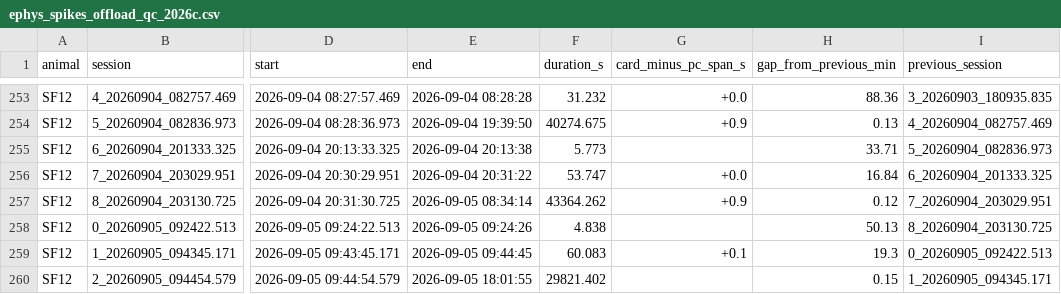
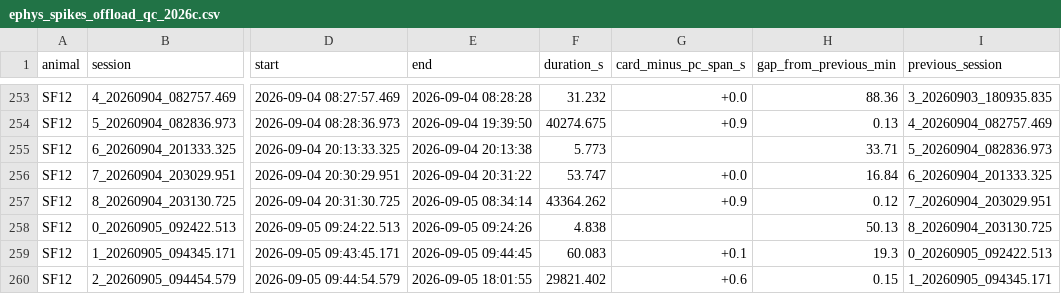
Before and after one commit to amymarple/Field2026_Social_analysis, a CSV file: results/2026c/ephys_spikes/reports/ephys_spikes_offload_qc_2026c.csv, drawn as a sheet; only a part is shown, gaps mark what is left out; the diff covers the shown part only; the diff names each change by its address in the sheet, - before the commit and + after, or states it on an @@ line.

```diff
--- a/results/2026c/ephys_spikes/reports/ephys_spikes_offload_qc_2026c.csv
+++ b/results/2026c/ephys_spikes/reports/ephys_spikes_offload_qc_2026c.csv
-G260 (card_minus_pc_span_s): (empty)
+G260 (card_minus_pc_span_s): +0.6
```
Also changed, not shown: 5 edited cells elsewhere in this file, 2 other files.
